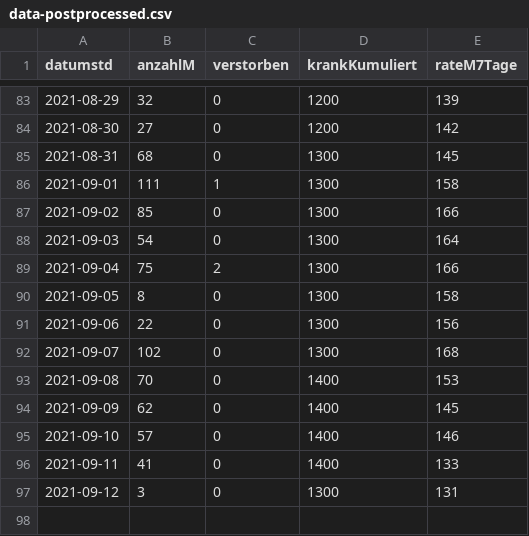
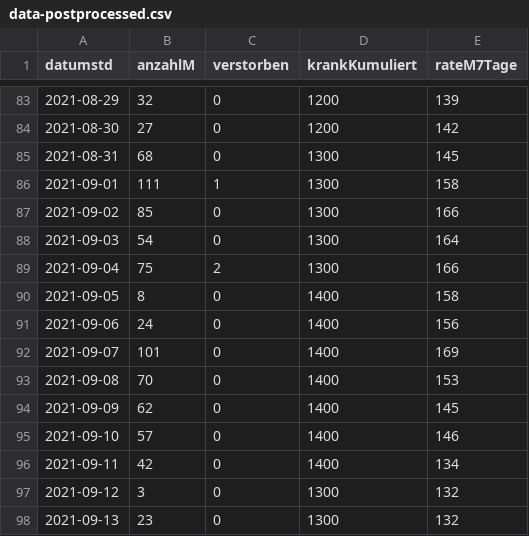
Before and after one commit to solygen/flat-covid19-oberberg, a CSV file: data-postprocessed.csv, drawn as a sheet; only a part is shown, gaps mark what is left out.

Commit message:
Flat: latest data (2021-09-14T05:07:53.815Z) {   "date": "2021-09-14T05:07:53.815Z",   "files": [     {       "name": "data-history.csv",       "deltaBytes": 1113,       "source": "https://www.lzg.nrw.de/covid19/daten/covid19_5374.csv"     },     {       "name": "data-postprocessed.csv",       "deltaBytes": 26,       "source": "https://www.lzg.nrw.de/covid19/daten/covid19_5374.csv"     },     {       "name": "data.csv",       "deltaBytes": -2,       "source": "https://www.lzg.nrw.de/covid19/daten/covid19_5374.csv"     }   ] }

```diff
--- a/data-postprocessed.csv
+++ b/data-postprocessed.csv
@@ -89,5 +89,5 @@ datumstd,anzahlM,verstorben,krankKumuliert,rateM7Tage
 2021-09-04,75,2,1300,166
-2021-09-05,8,0,1300,158
-2021-09-06,22,0,1300,156
-2021-09-07,102,0,1300,168
+2021-09-05,8,0,1400,158
+2021-09-06,24,0,1400,156
+2021-09-07,101,0,1400,169
 2021-09-08,70,0,1400,153
@@ -95,3 +95,4 @@ datumstd,anzahlM,verstorben,krankKumuliert,rateM7Tage
 2021-09-10,57,0,1400,146
-2021-09-11,41,0,1400,133
-2021-09-12,3,0,1300,131
+2021-09-11,42,0,1400,134
+2021-09-12,3,0,1300,132
+2021-09-13,23,0,1300,132
```
Also changed, not shown: data-history.csv, data.csv.
